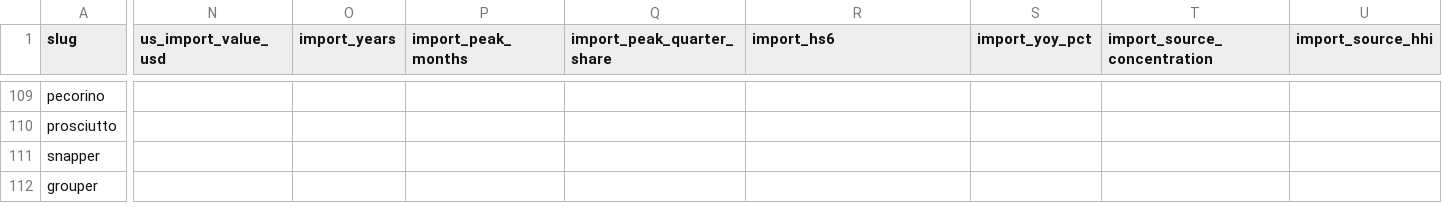
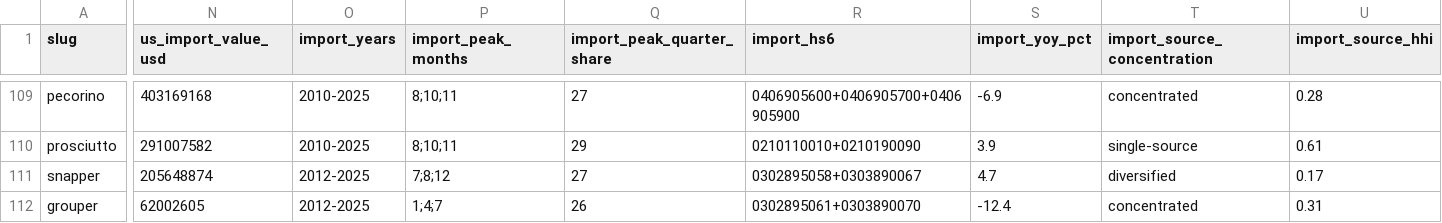
Before and after one commit to Donwonmagic/potentially-profitable, a CSV file: cost-index/ingredient-state-record.csv, drawn as a sheet; only a part is shown, gaps mark what is left out; the diff covers the shown part only; the diff names each change by its address in the sheet, - before the commit and + after, or states it on an @@ line.

```diff
--- a/cost-index/ingredient-state-record.csv
+++ b/cost-index/ingredient-state-record.csv
-N109 (us_import_value_usd): (empty)
+N109 (us_import_value_usd): 403169168
-O109:O110 (import_years): (empty)
+O109:O110 (import_years): 2010-2025
-P109:P110 (import_peak_months): (empty)
+P109:P110 (import_peak_months): 8;10;11
-Q109 (import_peak_quarter_share): (empty)
+Q109 (import_peak_quarter_share): 27
-R109 (import_hs6): (empty)
+R109 (import_hs6): 0406905600+0406905700+0406905900
-S109 (import_yoy_pct): (empty)
+S109 (import_yoy_pct): -6.9
-T109 (import_source_concentration): (empty)
+T109 (import_source_concentration): concentrated
-U109 (import_source_hhi): (empty)
+U109 (import_source_hhi): 0.28
-N110 (us_import_value_usd): (empty)
+N110 (us_import_value_usd): 291007582
-Q110 (import_peak_quarter_share): (empty)
+Q110 (import_peak_quarter_share): 29
-R110 (import_hs6): (empty)
+R110 (import_hs6): 0210110010+0210190090
-S110 (import_yoy_pct): (empty)
+S110 (import_yoy_pct): 3.9
-T110 (import_source_concentration): (empty)
+T110 (import_source_concentration): single-source
-U110 (import_source_hhi): (empty)
+U110 (import_source_hhi): 0.61
-N111 (us_import_value_usd): (empty)
+N111 (us_import_value_usd): 205648874
-O111:O112 (import_years): (empty)
+O111:O112 (import_years): 2012-2025
-P111 (import_peak_months): (empty)
+P111 (import_peak_months): 7;8;12
-Q111 (import_peak_quarter_share): (empty)
+Q111 (import_peak_quarter_share): 27
-R111 (import_hs6): (empty)
+R111 (import_hs6): 0302895058+0303890067
-S111 (import_yoy_pct): (empty)
+S111 (import_yoy_pct): 4.7
-T111 (import_source_concentration): (empty)
+T111 (import_source_concentration): diversified
-U111 (import_source_hhi): (empty)
+U111 (import_source_hhi): 0.17
-N112 (us_import_value_usd): (empty)
+N112 (us_import_value_usd): 62002605
-P112 (import_peak_months): (empty)
+P112 (import_peak_months): 1;4;7
-Q112 (import_peak_quarter_share): (empty)
+Q112 (import_peak_quarter_share): 26
-R112 (import_hs6): (empty)
+R112 (import_hs6): 0302895061+0303890070
-S112 (import_yoy_pct): (empty)
+S112 (import_yoy_pct): -12.4
-T112 (import_source_concentration): (empty)
+T112 (import_source_concentration): concentrated
-U112 (import_source_hhi): (empty)
+U112 (import_source_hhi): 0.31
```
Also changed, not shown: 55 edited cells elsewhere in this file, 2 other files.
